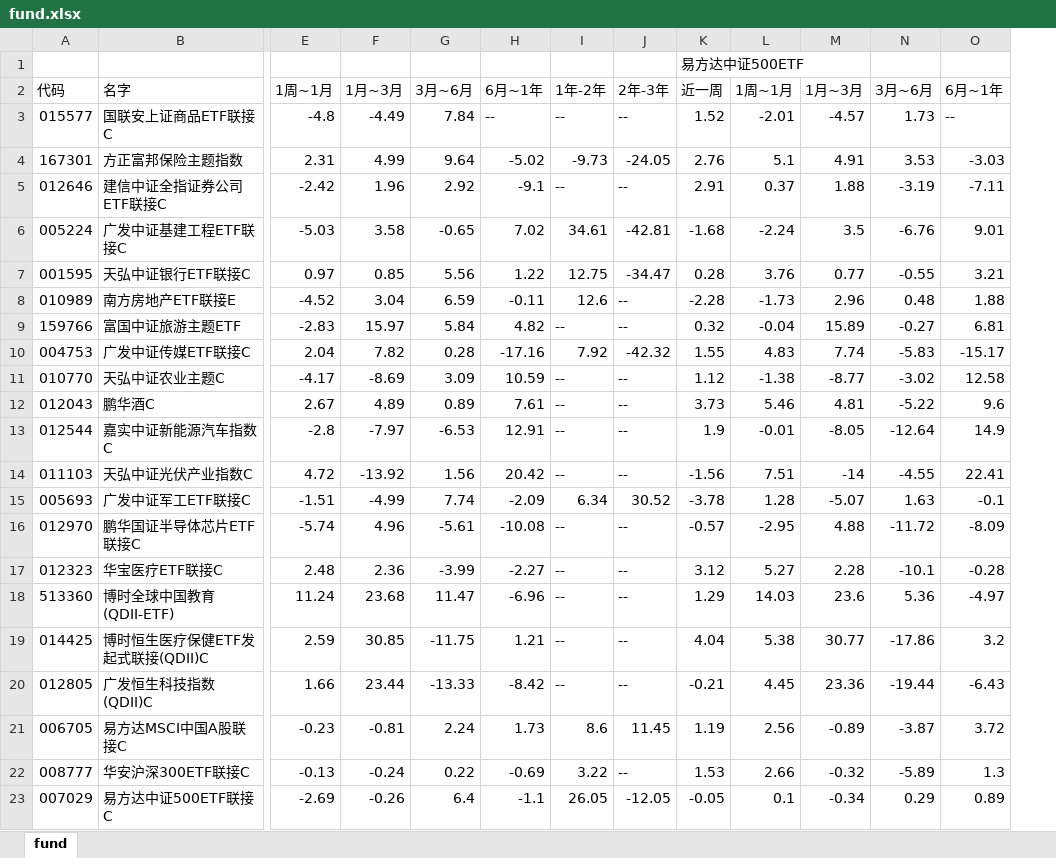
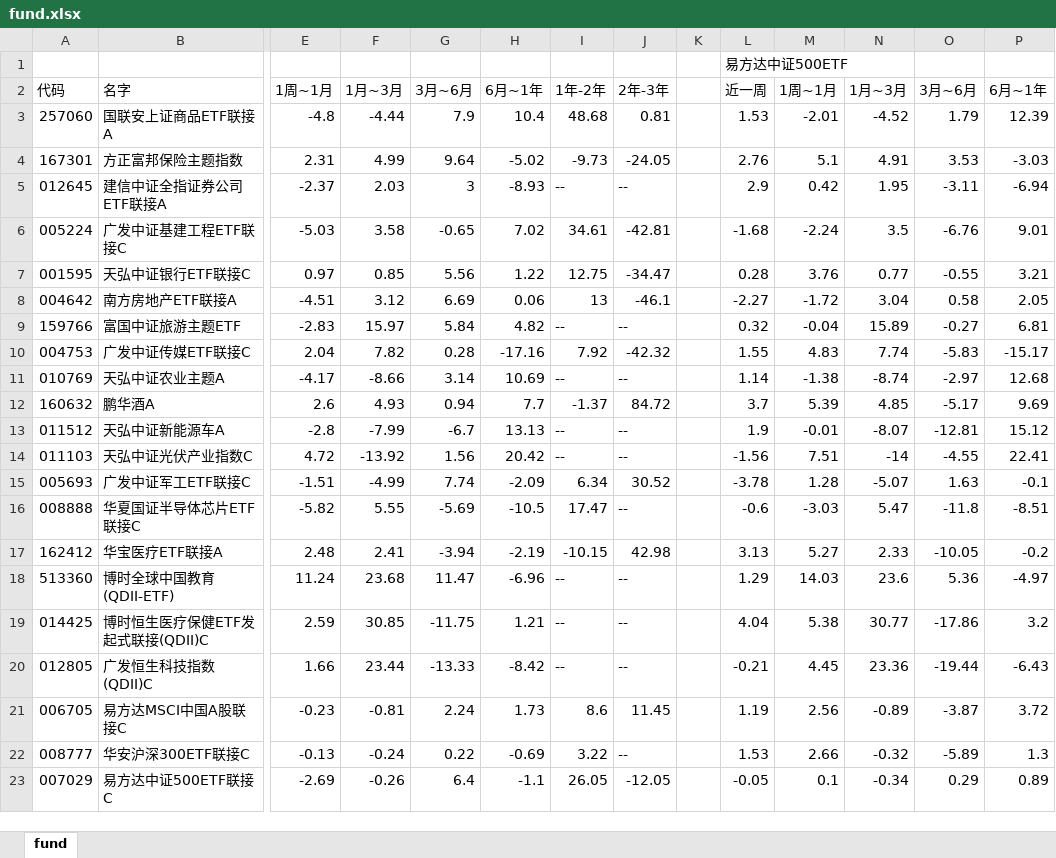
Before and after one commit to sorahjy/fund-excess-returns-checker, an Excel workbook: fund.xlsx, sheet fund, drawn as a sheet; only a part is shown, gaps mark what is left out; values as stored, in another font and other column widths than the file's, no cell formats; removed rows and columns are numbered as before the commit, all else as after; rows hold the shown columns only; the diff names each change by its address in the sheet, - before the commit and + after, or states it on an @@ line.

```diff
--- a/fund.xlsx (sheet fund)
+++ b/fund.xlsx (sheet fund)
+column K, empty
-row 3: 015577 | 国联安上证商品ETF联接C | -4.8 | -4.49 | 7.84 | -- | -- | -- | 1.52 | -2.01 | -4.57 | 1.73 | --
+row 3: 257060 | 国联安上证商品ETF联接A | -4.8 | -4.44 | 7.9 | 10.4 | 48.68 | 0.81 |  | 1.53 | -2.01 | -4.52 | 1.79 | 12.39
-row 5: 012646 | 建信中证全指证券公司ETF联接C | -2.42 | 1.96 | 2.92 | -9.1 | -- | -- | 2.91 | 0.37 | 1.88 | -3.19 | -7.11
+row 5: 012645 | 建信中证全指证券公司ETF联接A | -2.37 | 2.03 | 3 | -8.93 | -- | -- |  | 2.9 | 0.42 | 1.95 | -3.11 | -6.94
-row 8: 010989 | 南方房地产ETF联接E | -4.52 | 3.04 | 6.59 | -0.11 | 12.6 | -- | -2.28 | -1.73 | 2.96 | 0.48 | 1.88
+row 8: 004642 | 南方房地产ETF联接A | -4.51 | 3.12 | 6.69 | 0.06 | 13 | -46.1 |  | -2.27 | -1.72 | 3.04 | 0.58 | 2.05
-row 11: 010770 | 天弘中证农业主题C | -4.17 | -8.69 | 3.09 | 10.59 | -- | -- | 1.12 | -1.38 | -8.77 | -3.02 | 12.58
-row 12: 012043 | 鹏华酒C | 2.67 | 4.89 | 0.89 | 7.61 | -- | -- | 3.73 | 5.46 | 4.81 | -5.22 | 9.6
-row 13: 012544 | 嘉实中证新能源汽车指数C | -2.8 | -7.97 | -6.53 | 12.91 | -- | -- | 1.9 | -0.01 | -8.05 | -12.64 | 14.9
+row 11: 010769 | 天弘中证农业主题A | -4.17 | -8.66 | 3.14 | 10.69 | -- | -- |  | 1.14 | -1.38 | -8.74 | -2.97 | 12.68
+row 12: 160632 | 鹏华酒A | 2.6 | 4.93 | 0.94 | 7.7 | -1.37 | 84.72 |  | 3.7 | 5.39 | 4.85 | -5.17 | 9.69
+row 13: 011512 | 天弘中证新能源车A | -2.8 | -7.99 | -6.7 | 13.13 | -- | -- |  | 1.9 | -0.01 | -8.07 | -12.81 | 15.12
-row 16: 012970 | 鹏华国证半导体芯片ETF联接C | -5.74 | 4.96 | -5.61 | -10.08 | -- | -- | -0.57 | -2.95 | 4.88 | -11.72 | -8.09
-row 17: 012323 | 华宝医疗ETF联接C | 2.48 | 2.36 | -3.99 | -2.27 | -- | -- | 3.12 | 5.27 | 2.28 | -10.1 | -0.28
+row 16: 008888 | 华夏国证半导体芯片ETF联接C | -5.82 | 5.55 | -5.69 | -10.5 | 17.47 | -- |  | -0.6 | -3.03 | 5.47 | -11.8 | -8.51
+row 17: 162412 | 华宝医疗ETF联接A | 2.48 | 2.41 | -3.94 | -2.19 | -10.15 | 42.98 |  | 3.13 | 5.27 | 2.33 | -10.05 | -0.2
```
Also changed, not shown: cell formats, 7 other files.
